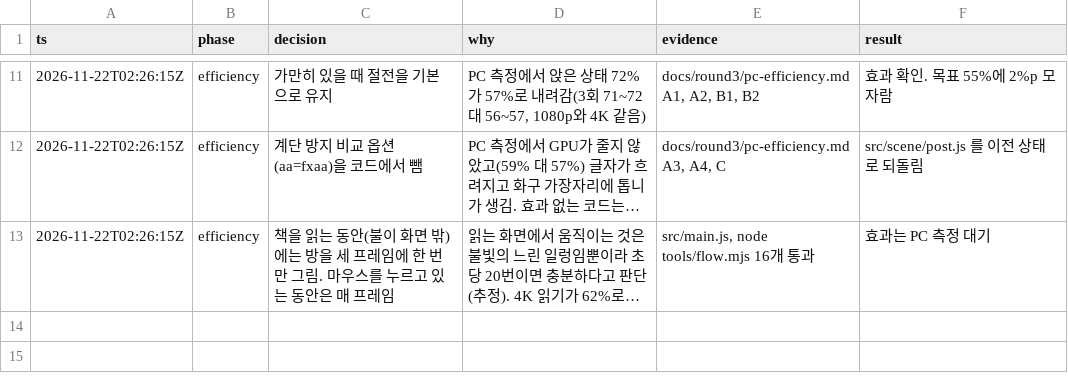
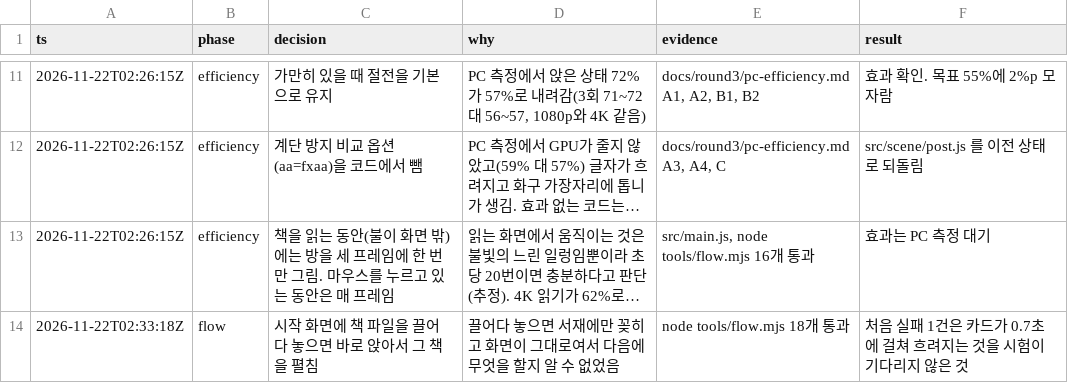
Before and after one commit to violetflag/coding, a TSV file: docs/round3/decisions.tsv, drawn as a sheet; only a part is shown, gaps mark what is left out; long unchanged cells end in …; the diff names each change by its address in the sheet, - before the commit and + after, or states it on an @@ line.

```diff
--- a/docs/round3/decisions.tsv
+++ b/docs/round3/decisions.tsv
+row 14: 2026-11-22T02:33:18Z | flow | 시작 화면에 책 파일을 끌어다 놓으면 바로 앉아서 그 책을 펼침 | 끌어다 놓으면 서재에만 꽂히고 화면이 그대로여서 다음에 무엇을 할지 알 수 없었음 | node tools/flow.mjs 18개 통과 | 처음 실패 1건은 카드가 0.7초에 걸쳐 흐려지는 것을 시험이 기다리지 않은 것
```
Also changed, not shown: 3 other files.
